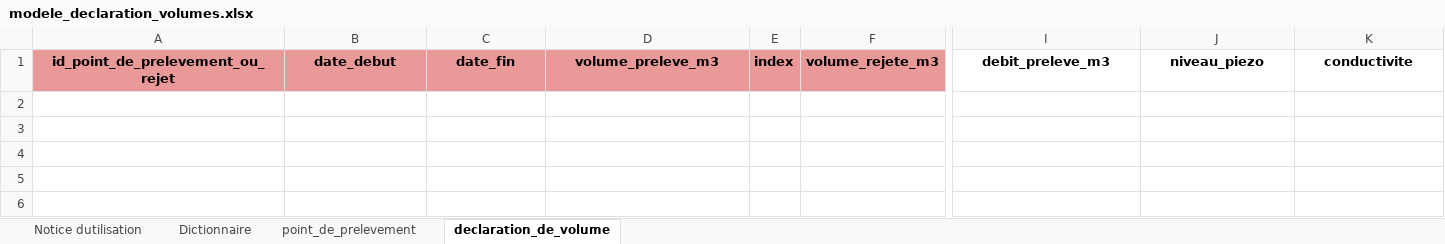
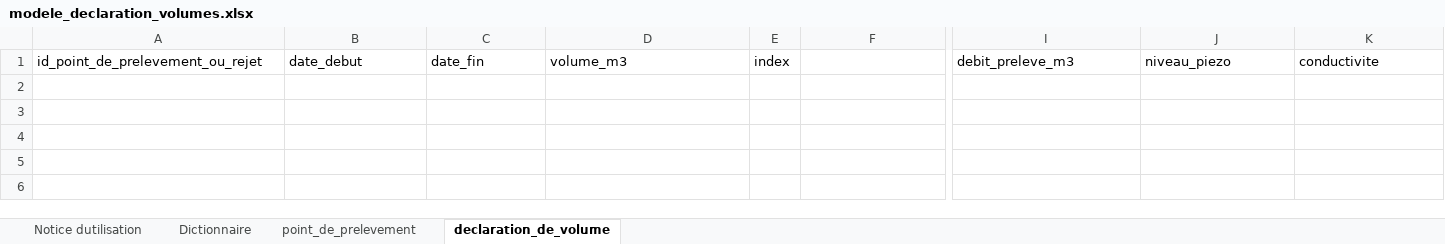
Before and after one commit to MTES-MCT/prelevements-deau-front, an Excel workbook: public/images/assets/modele_declaration_volumes.xlsx, sheet declaration_de_volume, drawn as a sheet; only a part is shown, gaps mark what is left out; values as stored, in another font and other column widths than the file's, no borders; the diff covers the shown part only; the diff names each change by its address in the sheet, - before the commit and + after, or states it on an @@ line.

```diff
--- a/public/images/assets/modele_declaration_volumes.xlsx (sheet declaration_de_volume)
+++ b/public/images/assets/modele_declaration_volumes.xlsx (sheet declaration_de_volume)
-A1:F1 fill: #EA9999
+A1:F1 fill: none
-A1:E1 bold: on
+A1:E1 bold: off
-A1:D1 alignment: center
+A1:D1 alignment: left
-D1: volume_preleve_m3
+D1: volume_m3
-F1: volume_rejete_m3
+F1: (empty)
@@ I1:K1 bold: on → off, alignment: center → left @@
```
Also changed, not shown: cell formats elsewhere in this sheet, sheet point_de_prelevement, sheet Notice dutilisation, sheet Dictionnaire, 34 other files.
